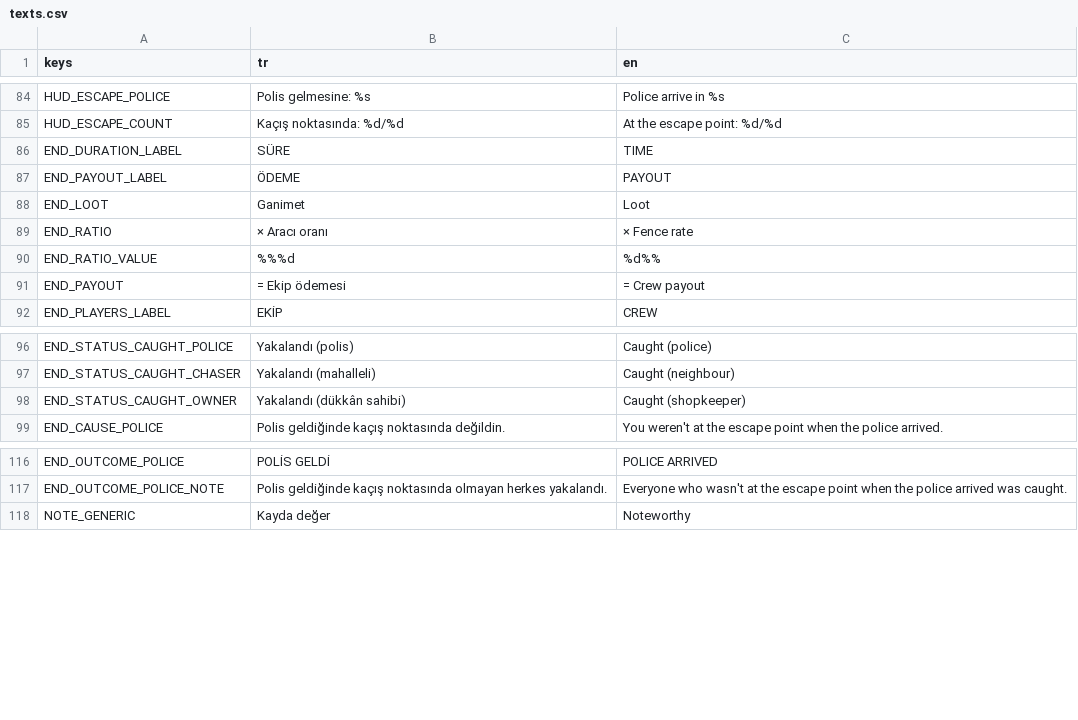
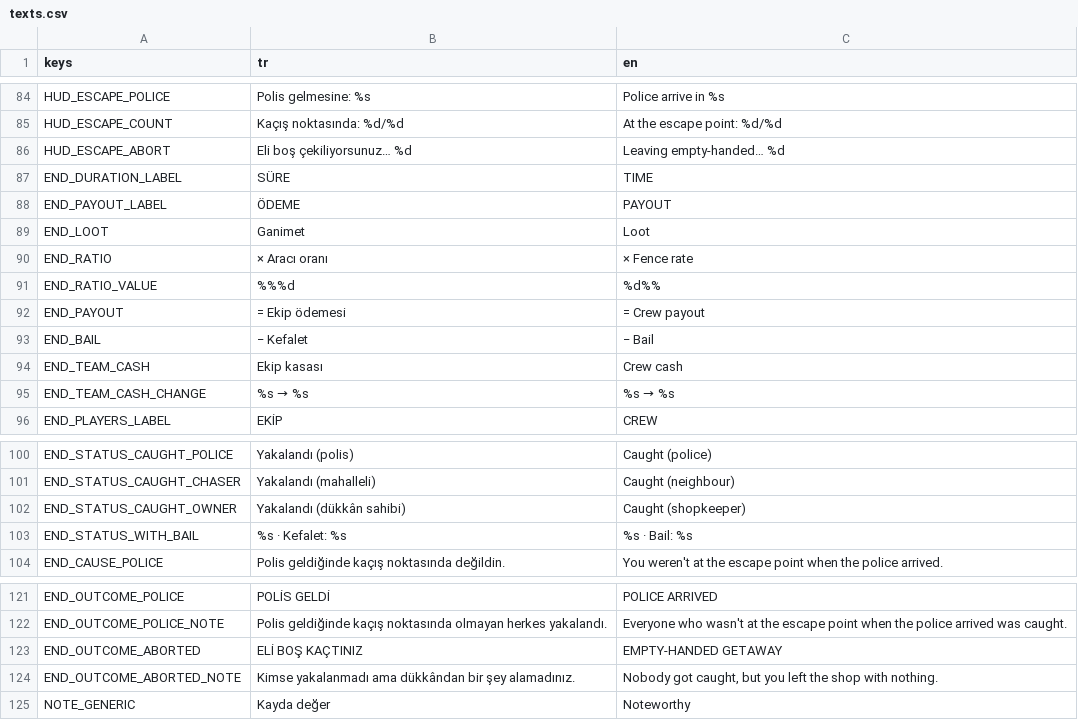
Before and after one commit to mucansu/Insider, a CSV file: i18n/texts.csv, drawn as a sheet; only a part is shown, gaps mark what is left out.

```diff
--- a/i18n/texts.csv
+++ b/i18n/texts.csv
@@ -85,2 +85,3 @@ HUD_ESCAPE_POLICE,Polis gelmesine: %s,Police arrive in %s
 HUD_ESCAPE_COUNT,Kaçış noktasında: %d/%d,At the escape point: %d/%d
+HUD_ESCAPE_ABORT,Eli boş çekiliyorsunuz… %d,Leaving empty-handed… %d
 END_DURATION_LABEL,SÜRE,TIME
@@ -91,2 +92,5 @@ END_RATIO_VALUE,%%%d,%d%%
 END_PAYOUT,= Ekip ödemesi,= Crew payout
+END_BAIL,− Kefalet,− Bail
+END_TEAM_CASH,Ekip kasası,Crew cash
+END_TEAM_CASH_CHANGE,%s → %s,%s → %s
 END_PLAYERS_LABEL,EKİP,CREW
@@ -98,2 +102,3 @@ END_STATUS_CAUGHT_CHASER,Yakalandı (mahalleli),Caught (neighbour)
 END_STATUS_CAUGHT_OWNER,Yakalandı (dükkân sahibi),Caught (shopkeeper)
+END_STATUS_WITH_BAIL,%s · Kefalet: %s,%s · Bail: %s
 END_CAUSE_POLICE,Polis geldiğinde kaçış noktasında değildin.,You weren't at the escape point when the police arrived.
@@ -117,2 +122,4 @@ END_OUTCOME_POLICE,POLİS GELDİ,POLICE ARRIVED
 END_OUTCOME_POLICE_NOTE,Polis geldiğinde kaçış noktasında olmayan herkes yakalandı.,Everyone who wasn't at the escape point when the police arrived was caught.
+END_OUTCOME_ABORTED,ELİ BOŞ KAÇTINIZ,EMPTY-HANDED GETAWAY
+END_OUTCOME_ABORTED_NOTE,Kimse yakalanmadı ama dükkândan bir şey alamadınız.,"Nobody got caught, but you left the shop with nothing."
 NOTE_GENERIC,Kayda değer,Noteworthy
```
Also changed, not shown: 20 other files.
